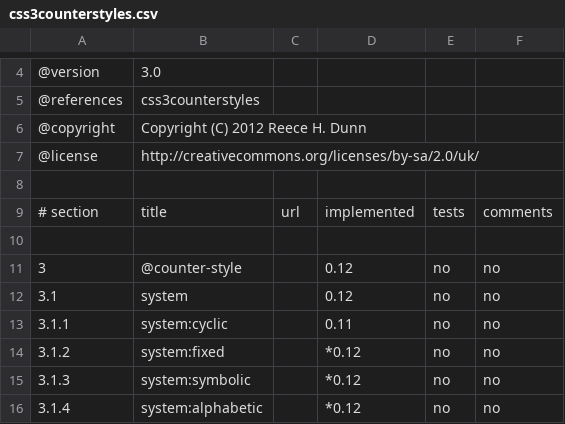
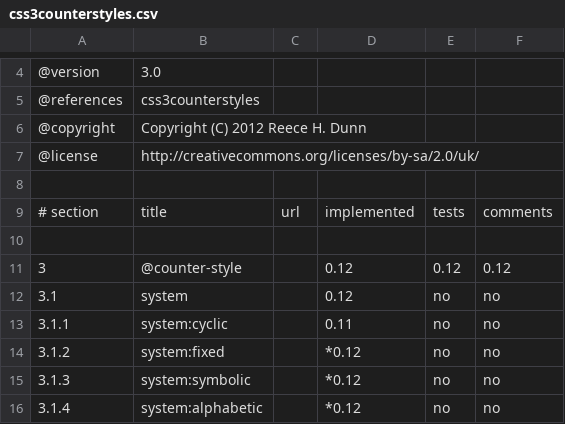
Before and after one commit to rhdunn/cainteoir-engine, a CSV file: docs/implementation-status/css3counterstyles.csv, drawn as a sheet; only a part is shown, gaps mark what is left out.

Commit message:
content.cpp: parse @counter-style at-keyword blocks (declaration only).

```diff
--- a/docs/implementation-status/css3counterstyles.csv
+++ b/docs/implementation-status/css3counterstyles.csv
@@ -10,3 +10,3 @@
 
-3,@counter-style,,0.12,no,no,
+3,@counter-style,,0.12,0.12,0.12,
 3.1,system,,0.12,no,no,
```
Also changed, not shown: 11 other files.
